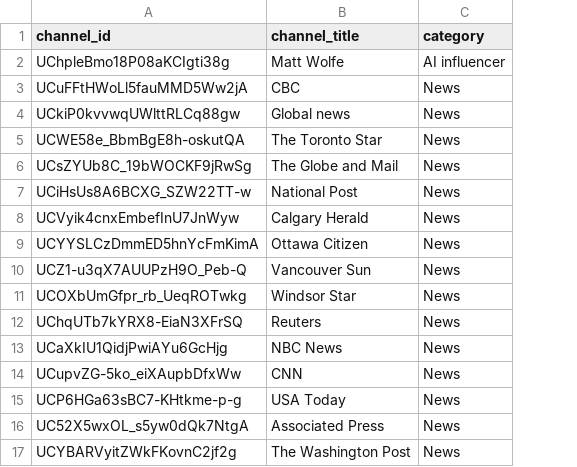
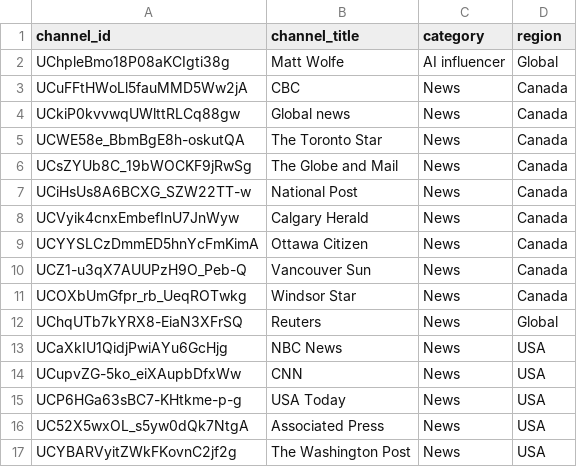
Before and after one commit to cory-walker/Agents, a CSV file: data/youtube_channels_index.csv, drawn as a sheet; the diff names each change by its address in the sheet, - before the commit and + after, or states it on an @@ line.

```diff
--- a/data/youtube_channels_index.csv
+++ b/data/youtube_channels_index.csv
+column D (region), rows 2-17: Global | Canada | Canada | Canada | Canada | Canada | Canada | Canada | Canada | Canada | Global | USA | USA | USA | USA | USA
```
Also changed, not shown: 8 other files.
